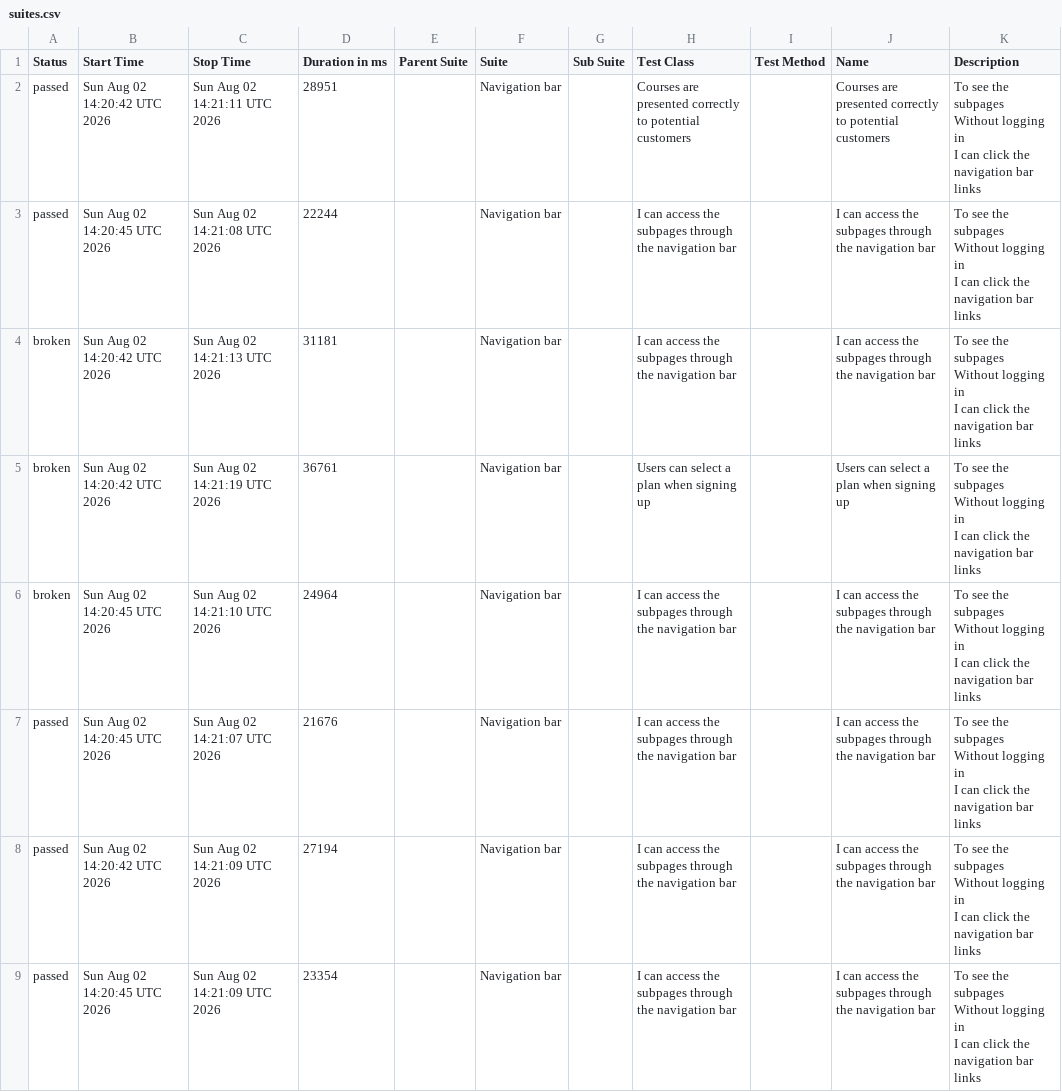
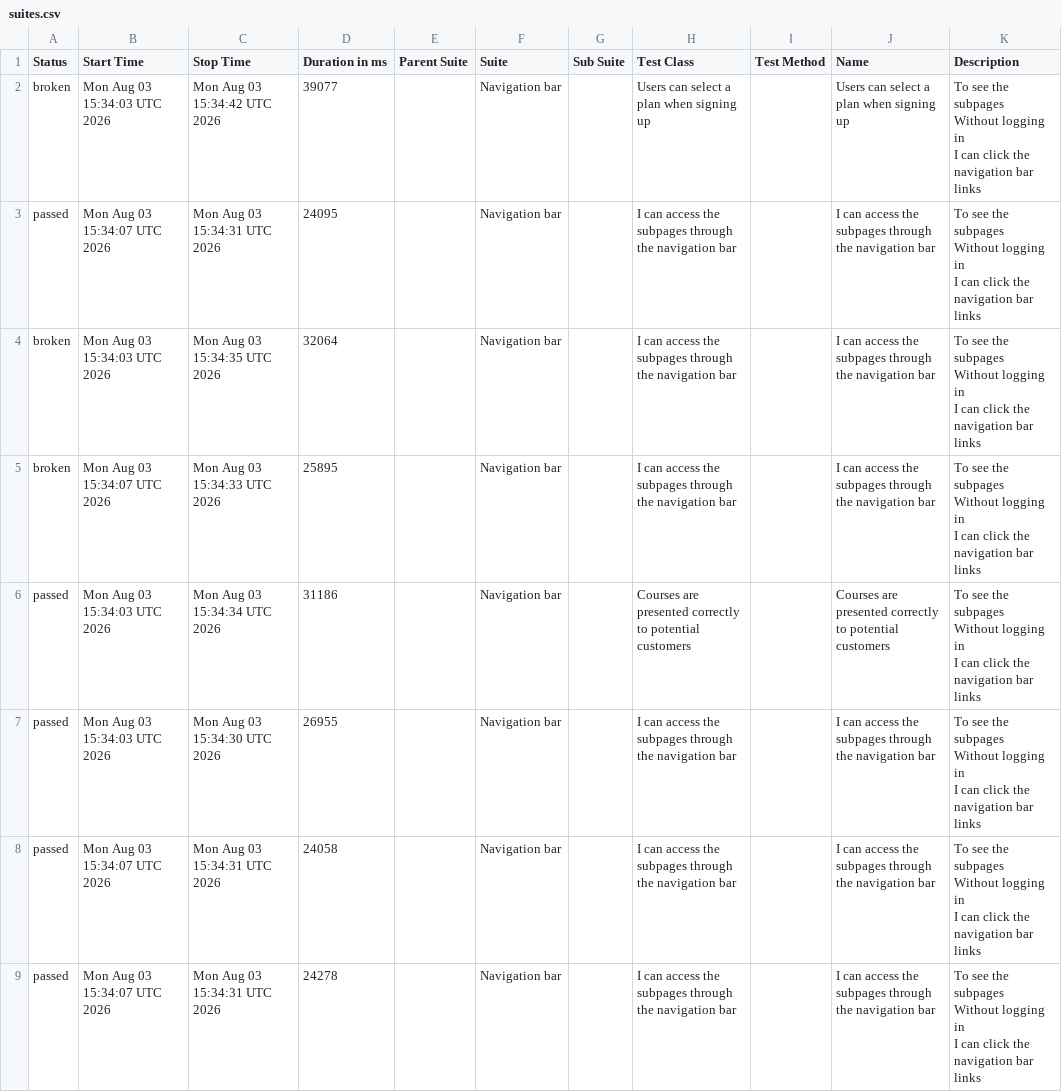
Before and after one commit to ingmarcela27/ci-reporting-building-block, a CSV file: allureReport/data/suites.csv, drawn as a sheet.

```diff
--- a/allureReport/data/suites.csv
+++ b/allureReport/data/suites.csv
@@ -1,25 +1,25 @@
 "Status","Start Time","Stop Time","Duration in ms","Parent Suite","Suite","Sub Suite","Test Class","Test Method","Name","Description"
-"passed","Sun Aug 02 14:20:42 UTC 2026","Sun Aug 02 14:21:11 UTC 2026","28951","","Navigation bar","","Courses are presented correctly to potential customers","","Courses are presented correctly to potential customers","  To see the subpages
-  Without logging in
-  I can click the navigation bar links"
-"passed","Sun Aug 02 14:20:45 UTC 2026","Sun Aug 02 14:21:08 UTC 2026","22244","","Navigation bar","","I can access the subpages through the navigation bar","","I can access the subpages through the navigation bar","  To see the subpages
-  Without logging in
-  I can click the navigation bar links"
-"broken","Sun Aug 02 14:20:42 UTC 2026","Sun Aug 02 14:21:13 UTC 2026","31181","","Navigation bar","","I can access the subpages through the navigation bar","","I can access the subpages through the navigation bar","  To see the subpages
-  Without logging in
-  I can click the navigation bar links"
-"broken","Sun Aug 02 14:20:42 UTC 2026","Sun Aug 02 14:21:19 UTC 2026","36761","","Navigation bar","","Users can select a plan when signing up","","Users can select a plan when signing up","  To see the subpages
-  Without logging in
-  I can click the navigation bar links"
-"broken","Sun Aug 02 14:20:45 UTC 2026","Sun Aug 02 14:21:10 UTC 2026","24964","","Navigation bar","","I can access the subpages through the navigation bar","","I can access the subpages through the navigation bar","  To see the subpages
-  Without logging in
-  I can click the navigation bar links"
-"passed","Sun Aug 02 14:20:45 UTC 2026","Sun Aug 02 14:21:07 UTC 2026","21676","","Navigation bar","","I can access the subpages through the navigation bar","","I can access the subpages through the navigation bar","  To see the subpages
-  Without logging in
-  I can click the navigation bar links"
-"passed","Sun Aug 02 14:20:42 UTC 2026","Sun Aug 02 14:21:09 UTC 2026","27194","","Navigation bar","","I can access the subpages through the navigation bar","","I can access the subpages through the navigation bar","  To see the subpages
-  Without logging in
-  I can click the navigation bar links"
-"passed","Sun Aug 02 14:20:45 UTC 2026","Sun Aug 02 14:21:09 UTC 2026","23354","","Navigation bar","","I can access the subpages through the navigation bar","","I can access the subpages through the navigation bar","  To see the subpages
-  Without logging in
-  I can click the navigation bar links"
+"broken","Mon Aug 03 15:34:03 UTC 2026","Mon Aug 03 15:34:42 UTC 2026","39077","","Navigation bar","","Users can select a plan when signing up","","Users can select a plan when signing up","  To see the subpages
+  Without logging in
+  I can click the navigation bar links"
+"passed","Mon Aug 03 15:34:07 UTC 2026","Mon Aug 03 15:34:31 UTC 2026","24095","","Navigation bar","","I can access the subpages through the navigation bar","","I can access the subpages through the navigation bar","  To see the subpages
+  Without logging in
+  I can click the navigation bar links"
+"broken","Mon Aug 03 15:34:03 UTC 2026","Mon Aug 03 15:34:35 UTC 2026","32064","","Navigation bar","","I can access the subpages through the navigation bar","","I can access the subpages through the navigation bar","  To see the subpages
+  Without logging in
+  I can click the navigation bar links"
+"broken","Mon Aug 03 15:34:07 UTC 2026","Mon Aug 03 15:34:33 UTC 2026","25895","","Navigation bar","","I can access the subpages through the navigation bar","","I can access the subpages through the navigation bar","  To see the subpages
+  Without logging in
+  I can click the navigation bar links"
+"passed","Mon Aug 03 15:34:03 UTC 2026","Mon Aug 03 15:34:34 UTC 2026","31186","","Navigation bar","","Courses are presented correctly to potential customers","","Courses are presented correctly to potential customers","  To see the subpages
+  Without logging in
+  I can click the navigation bar links"
+"passed","Mon Aug 03 15:34:03 UTC 2026","Mon Aug 03 15:34:30 UTC 2026","26955","","Navigation bar","","I can access the subpages through the navigation bar","","I can access the subpages through the navigation bar","  To see the subpages
+  Without logging in
+  I can click the navigation bar links"
+"passed","Mon Aug 03 15:34:07 UTC 2026","Mon Aug 03 15:34:31 UTC 2026","24058","","Navigation bar","","I can access the subpages through the navigation bar","","I can access the subpages through the navigation bar","  To see the subpages
+  Without logging in
+  I can click the navigation bar links"
+"passed","Mon Aug 03 15:34:07 UTC 2026","Mon Aug 03 15:34:31 UTC 2026","24278","","Navigation bar","","I can access the subpages through the navigation bar","","I can access the subpages through the navigation bar","  To see the subpages
+  Without logging in
+  I can click the navigation bar links"
```
Also changed, not shown: 40 other files.
